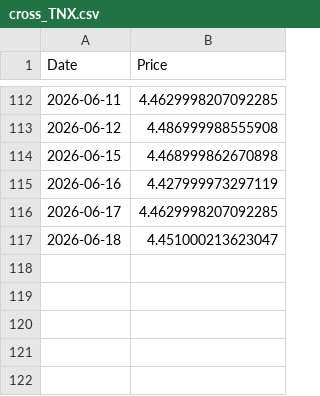
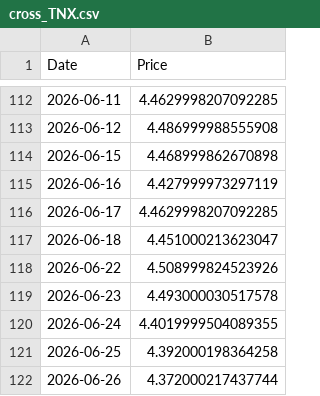
Before and after one commit to dalmeidauriay-ai/cross_market_dashboard, a CSV file: data/raw/cross_TNX.csv, drawn as a sheet; only a part is shown, gaps mark what is left out; the diff names each change by its address in the sheet, - before the commit and + after, or states it on an @@ line.

```diff
--- a/data/raw/cross_TNX.csv
+++ b/data/raw/cross_TNX.csv
+row 118: 2026-06-22 | 4.508999824523926
+row 119: 2026-06-23 | 4.493000030517578
+row 120: 2026-06-24 | 4.4019999504089355
+row 121: 2026-06-25 | 4.392000198364258
+row 122: 2026-06-26 | 4.372000217437744
```
Also changed, not shown: data/processed/hist_agriculture.csv, data/processed/hist_energy.csv, 28 other files.
